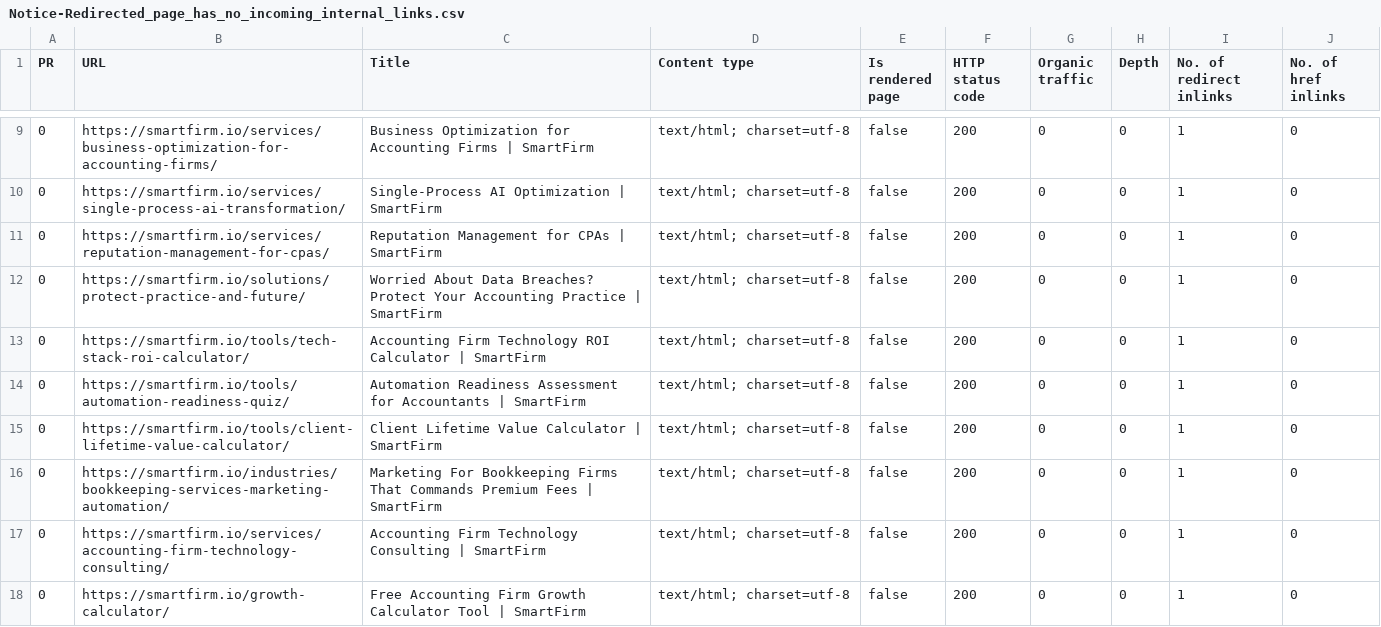
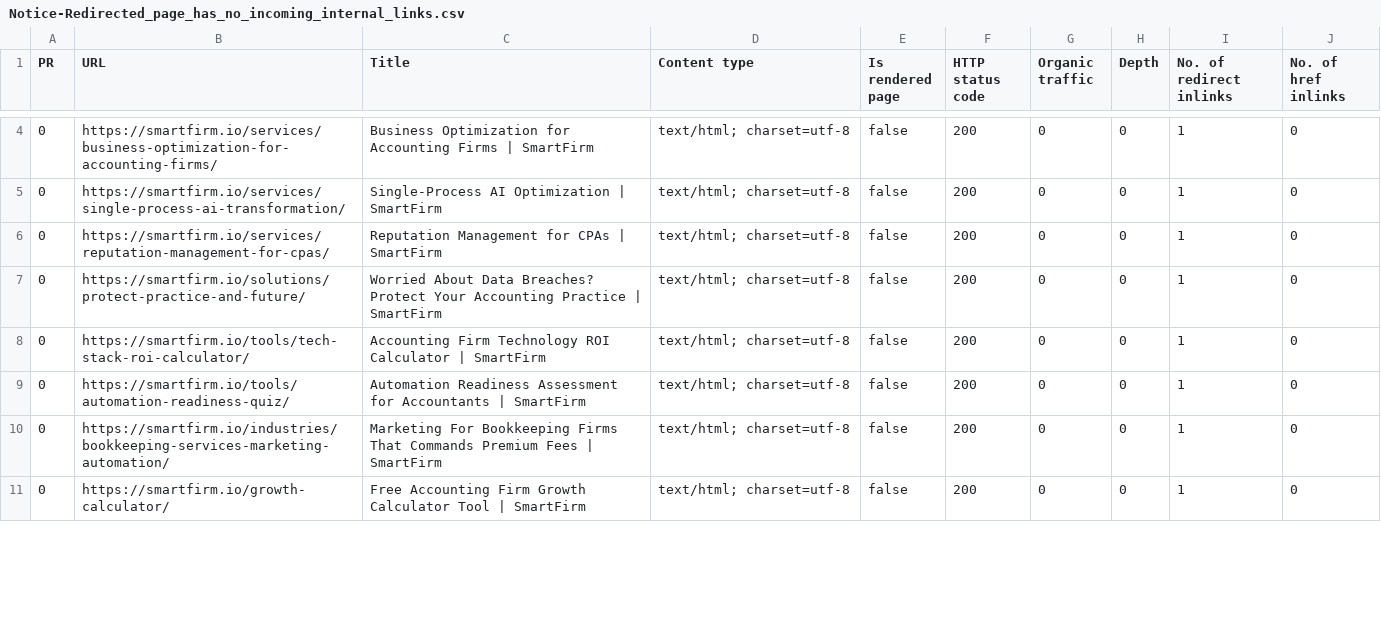
Before and after one commit to ksteele1234/smartfirm-grow-kit-22598, a CSV file: audit_reports/Notice-Redirected_page_has_no_incoming_internal_links.csv, drawn as a sheet; only a part is shown, gaps mark what is left out; the diff covers the shown part only; the diff names each change by its address in the sheet, - before the commit and + after, or states it on an @@ line.

```diff
--- a/audit_reports/Notice-Redirected_page_has_no_incoming_internal_links.csv
+++ b/audit_reports/Notice-Redirected_page_has_no_incoming_internal_links.csv
-row 15: 0 | https://smartfirm.io/tools/client-lifetime-value-calculator/ | Client Lifetime Value Calculator | SmartFirm | text/html; charset=utf-8 | false | 200 | 0 | 0 | 1 | 0
-row 17: 0 | https://smartfirm.io/services/accounting-firm-technology-consulting/ | Accounting Firm Technology Consulting | SmartFirm | text/html; charset=utf-8 | false | 200 | 0 | 0 | 1 | 0
```
Also changed, not shown: 9 removed rows and 2 edited cells elsewhere in this file, audit_reports/Error-Non-canonical_page_in_sitemap.csv, audit_reports/Notice-Page_has_only_one_dofollow_incoming_internal_link-links.csv, 57 other files.
